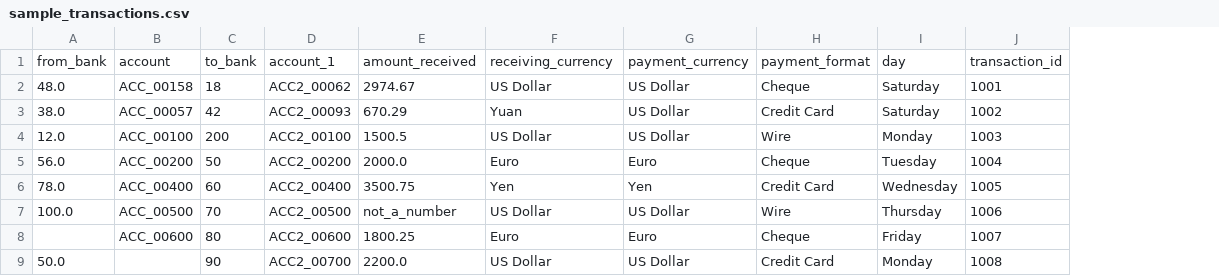
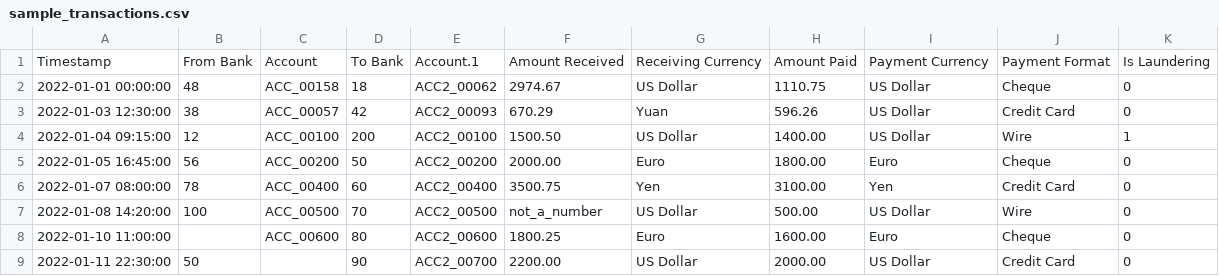
Before and after one commit to kchpp940/AML-Fraud-Detection, a CSV file: sample_transactions.csv, drawn as a sheet; removed rows and columns are numbered as before the commit, all else as after; the diff names each change by its address in the sheet, - before the commit and + after, or states it on an @@ line.

```diff
--- a/sample_transactions.csv
+++ b/sample_transactions.csv
-column A, rows 2-9: 48.0 | 38.0 | 12.0 | 56.0 | 78.0 | 100.0 |  | 50.0
+column A, rows 2-9: 2022-01-01 00:00:00 | 2022-01-03 12:30:00 | 2022-01-04 09:15:00 | 2022-01-05 16:45:00 | 2022-01-07 08:00:00 | 2022-01-08 14:20:00 | 2022-01-10 11:00:00 | 2022-01-11 22:30:00
+column B, rows 2-9: 48 | 38 | 12 | 56 | 78 | 100 |  | 50
+column H, rows 2-9: 1110.75 | 596.26 | 1400.00 | 1800.00 | 3100.00 | 500.00 | 1600.00 | 2000.00
-column I, rows 2-9: Saturday | Saturday | Monday | Tuesday | Wednesday | Thursday | Friday | Monday
-column J, rows 2-9: 1001 | 1002 | 1003 | 1004 | 1005 | 1006 | 1007 | 1008
+column K, rows 2-9: 0 | 0 | 1 | 0 | 0 | 0 | 0 | 0
-row 1: from_bank | account | to_bank | account_1 | amount_received | receiving_currency | payment_currency | payment_format | day | transaction_id
+row 1: Timestamp | From Bank | Account | To Bank | Account.1 | Amount Received | Receiving Currency | Amount Paid | Payment Currency | Payment Format | Is Laundering
-F4: 1500.5
+F4: 1500.50
-F5: 2000.0
+F5: 2000.00
-F9: 2200.0
+F9: 2200.00
```
Also changed, not shown: 13 other files.
